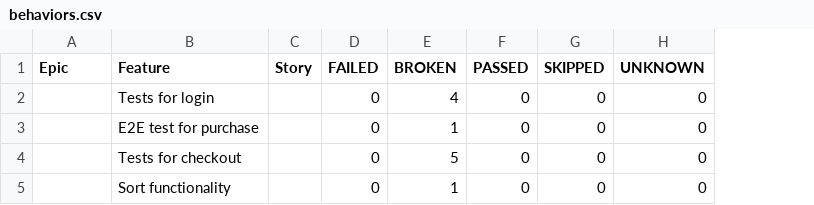
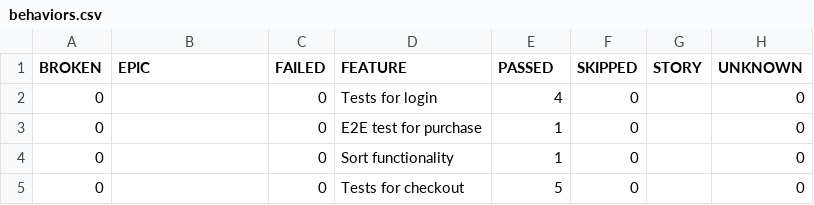
Before and after one commit to OleksandrSava/Playwright-UI-Tests, a CSV file: data/behaviors.csv, drawn as a sheet; removed rows and columns are numbered as before the commit, all else as after; the diff names each change by its address in the sheet, - before the commit and + after, or states it on an @@ line.

```diff
--- a/data/behaviors.csv
+++ b/data/behaviors.csv
-column C (Story), empty
+column D (FEATURE), rows 2-4: Tests for login | E2E test for purchase | Sort functionality
-column F (PASSED), rows 2-3: 0 | 0; row 5: 0
+column G (STORY), empty
-A1: Epic
+A1: BROKEN
-B1: Feature
+B1: EPIC
-E1: BROKEN
+E1: PASSED
-A2:A3 (BROKEN): (empty)
+A2:A3 (BROKEN): 0
-B2 (EPIC): Tests for login
+B2 (EPIC): (empty)
-B3 (EPIC): E2E test for purchase
+B3 (EPIC): (empty)
-row 4:  | Tests for checkout |  | 0 | 5 | 0 | 0 | 0
-A4 (BROKEN): (empty)
+A4 (BROKEN): 0
-B4 (EPIC): Sort functionality
+B4 (EPIC): (empty)
+row 5: 0 |  | 0 | Tests for checkout | 5 | 0 |  | 0
```
Also changed, not shown: data/suites.csv, 51 other files.
